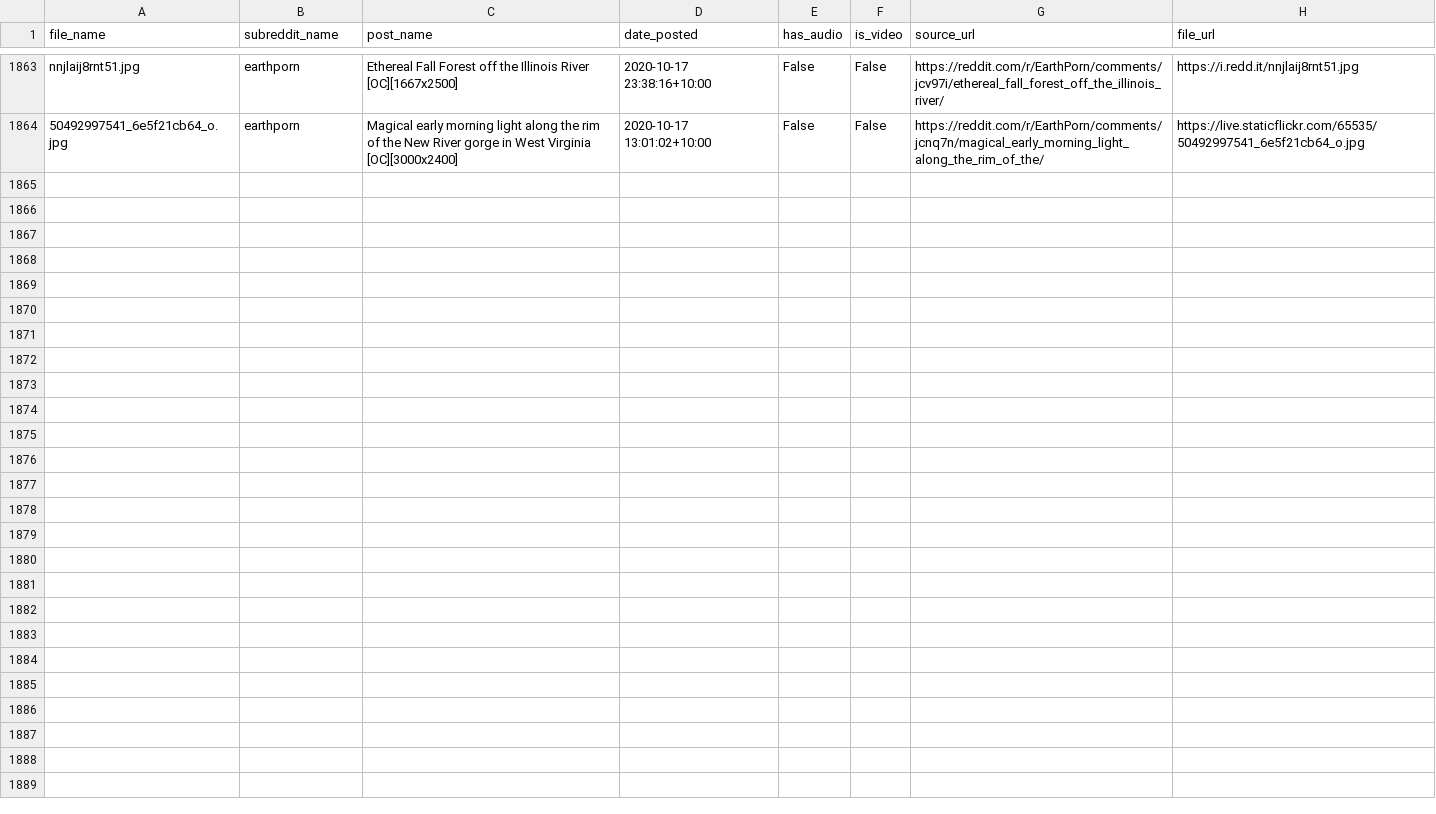
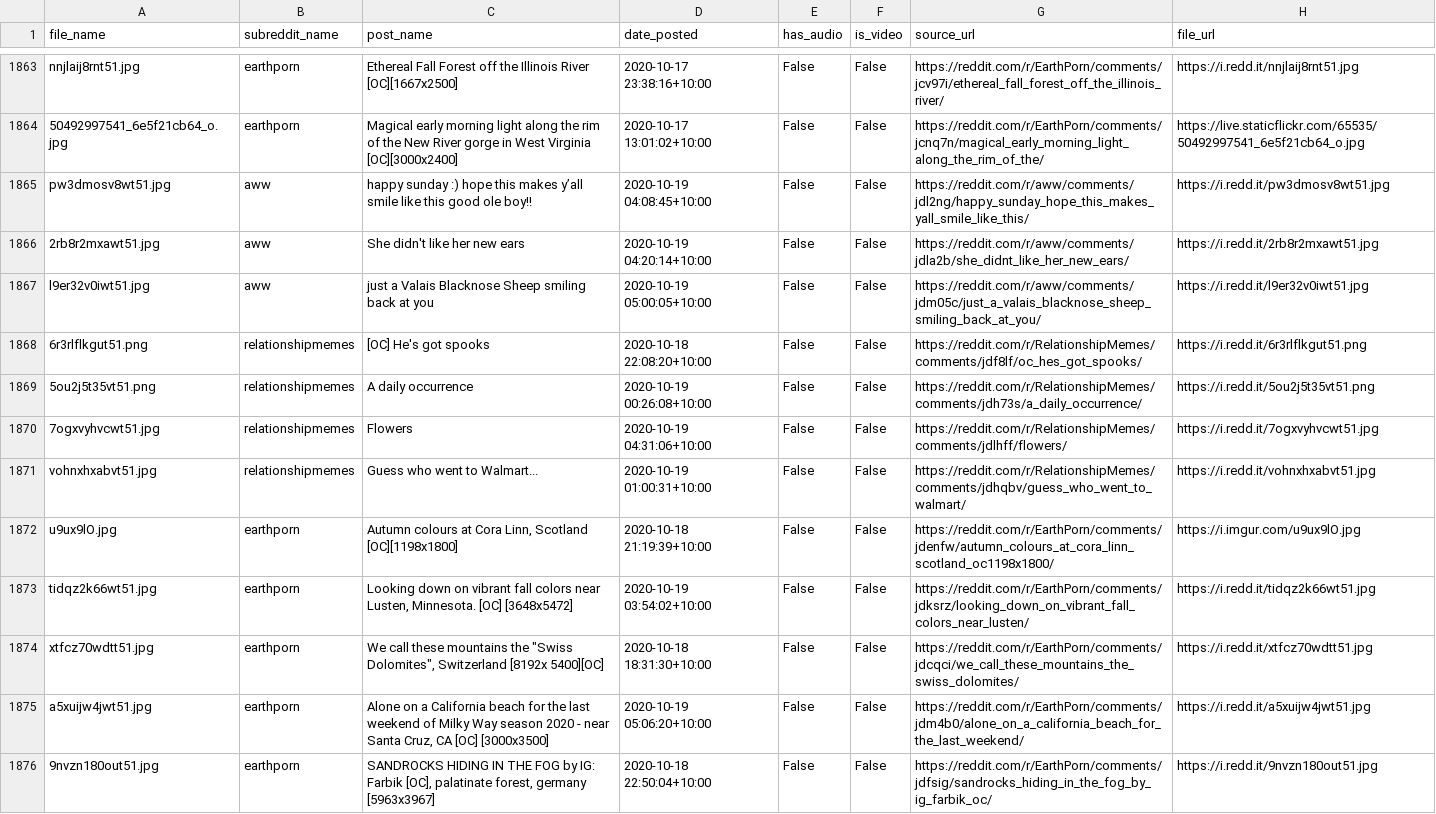
Before and after one commit to atindersanghera/atindersanghera.github.io, a CSV file: assets/images/scrape_file_collection/reddit_database.csv, drawn as a sheet; only a part is shown, gaps mark what is left out; the diff names each change by its address in the sheet, - before the commit and + after, or states it on an @@ line.

Commit message:
maps and image update:  Mon 19/10 -  9:30

```diff
--- a/assets/images/scrape_file_collection/reddit_database.csv
+++ b/assets/images/scrape_file_collection/reddit_database.csv
+row 1865: pw3dmosv8wt51.jpg | aww | happy sunday :) hope this makes y’all smile like this good ole boy!! | 2020-10-19 04:08:45+10:00 | False | False | https://reddit.com/r/aww/comments/jdl2ng/happy_sunday_hope_this_makes_yall_smile_like_this/ | https://i.redd.it/pw3dmosv8wt51.jpg
+row 1866: 2rb8r2mxawt51.jpg | aww | She didn't like her new ears | 2020-10-19 04:20:14+10:00 | False | False | https://reddit.com/r/aww/comments/jdla2b/she_didnt_like_her_new_ears/ | https://i.redd.it/2rb8r2mxawt51.jpg
+row 1867: l9er32v0iwt51.jpg | aww | just a Valais Blacknose Sheep smiling back at you | 2020-10-19 05:00:05+10:00 | False | False | https://reddit.com/r/aww/comments/jdm05c/just_a_valais_blacknose_sheep_smiling_back_at_you/ | https://i.redd.it/l9er32v0iwt51.jpg
+row 1868: 6r3rlflkgut51.png | relationshipmemes | [OC] He's got spooks | 2020-10-18 22:08:20+10:00 | False | False | https://reddit.com/r/RelationshipMemes/comments/jdf8lf/oc_hes_got_spooks/ | https://i.redd.it/6r3rlflkgut51.png
+row 1869: 5ou2j5t35vt51.png | relationshipmemes | A daily occurrence | 2020-10-19 00:26:08+10:00 | False | False | https://reddit.com/r/RelationshipMemes/comments/jdh73s/a_daily_occurrence/ | https://i.redd.it/5ou2j5t35vt51.png
+row 1870: 7ogxvyhvcwt51.jpg | relationshipmemes | Flowers | 2020-10-19 04:31:06+10:00 | False | False | https://reddit.com/r/RelationshipMemes/comments/jdlhff/flowers/ | https://i.redd.it/7ogxvyhvcwt51.jpg
+row 1871: vohnxhxabvt51.jpg | relationshipmemes | Guess who went to Walmart... | 2020-10-19 01:00:31+10:00 | False | False | https://reddit.com/r/RelationshipMemes/comments/jdhqbv/guess_who_went_to_walmart/ | https://i.redd.it/vohnxhxabvt51.jpg
+row 1872: u9ux9lO.jpg | earthporn | Autumn colours at Cora Linn, Scotland [OC][1198x1800] | 2020-10-18 21:19:39+10:00 | False | False | https://reddit.com/r/EarthPorn/comments/jdenfw/autumn_colours_at_cora_linn_scotland_oc1198x1800/ | https://i.imgur.com/u9ux9lO.jpg
+row 1873: tidqz2k66wt51.jpg | earthporn | Looking down on vibrant fall colors near Lusten, Minnesota. [OC] [3648x5472] | 2020-10-19 03:54:02+10:00 | False | False | https://reddit.com/r/EarthPorn/comments/jdksrz/looking_down_on_vibrant_fall_colors_near_lusten/ | https://i.redd.it/tidqz2k66wt51.jpg
+row 1874: xtfcz70wdtt51.jpg | earthporn | We call these mountains the "Swiss Dolomites", Switzerland [8192x 5400][OC] | 2020-10-18 18:31:30+10:00 | False | False | https://reddit.com/r/EarthPorn/comments/jdcqci/we_call_these_mountains_the_swiss_dolomites/ | https://i.redd.it/xtfcz70wdtt51.jpg
+row 1875: a5xuijw4jwt51.jpg | earthporn | Alone on a California beach for the last weekend of Milky Way season 2020 - near Santa Cruz, CA [OC] [3000x3500] | 2020-10-19 05:06:20+10:00 | False | False | https://reddit.com/r/EarthPorn/comments/jdm4b0/alone_on_a_california_beach_for_the_last_weekend/ | https://i.redd.it/a5xuijw4jwt51.jpg
+row 1876: 9nvzn180out51.jpg | earthporn | SANDROCKS HIDING IN THE FOG by IG: Farbik [OC], palatinate forest, germany [5963x3967] | 2020-10-18 22:50:04+10:00 | False | False | https://reddit.com/r/EarthPorn/comments/jdfsig/sandrocks_hiding_in_the_fog_by_ig_farbik_oc/ | https://i.redd.it/9nvzn180out51.jpg
```
Also changed, not shown: 8 other files.
